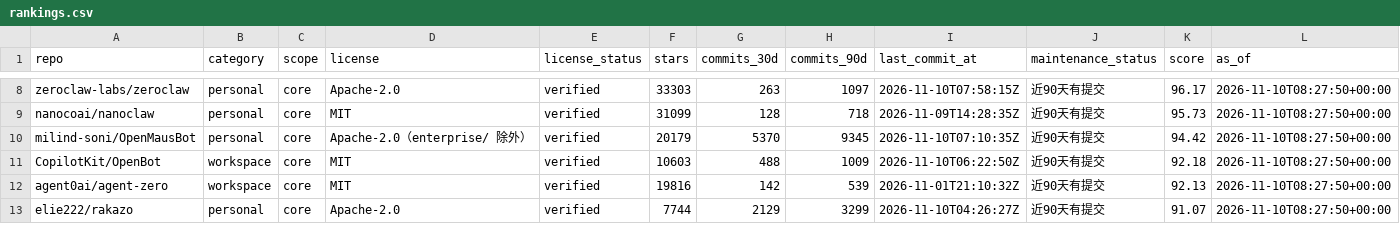
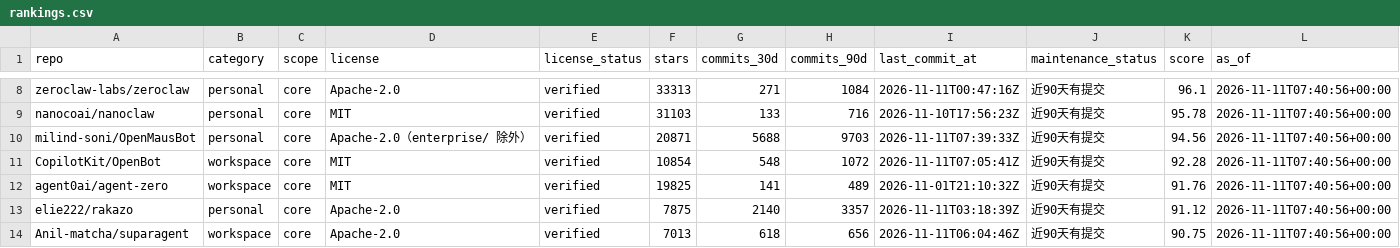
Before and after one commit to ZanePoe/awesome_bot, a CSV file: data/rankings.csv, drawn as a sheet; only a part is shown, gaps mark what is left out; the diff covers the shown part only; the diff names each change by its address in the sheet, - before the commit and + after, or states it on an @@ line.

Commit message:
feat: add Suparagent to the catalogue

```diff
--- a/data/rankings.csv
+++ b/data/rankings.csv
-F8 (stars): 33303
+F8 (stars): 33313
-G8 (commits_30d): 263
+G8 (commits_30d): 271
-H8 (commits_90d): 1097
+H8 (commits_90d): 1084
-I8 (last_commit_at): 2026-11-10T07:58:15Z
+I8 (last_commit_at): 2026-11-11T00:47:16Z
-K8 (score): 96.17
+K8 (score): 96.1
-L8:L13 (as_of): 2026-11-10T08:27:50+00:00
+L8:L13 (as_of): 2026-11-11T07:40:56+00:00
-F9 (stars): 31099
+F9 (stars): 31103
-G9 (commits_30d): 128
+G9 (commits_30d): 133
-H9 (commits_90d): 718
+H9 (commits_90d): 716
-I9 (last_commit_at): 2026-11-09T14:28:35Z
+I9 (last_commit_at): 2026-11-10T17:56:23Z
-K9 (score): 95.73
+K9 (score): 95.78
-F10 (stars): 20179
+F10 (stars): 20871
-G10 (commits_30d): 5370
+G10 (commits_30d): 5688
-H10 (commits_90d): 9345
+H10 (commits_90d): 9703
-I10 (last_commit_at): 2026-11-10T07:10:35Z
+I10 (last_commit_at): 2026-11-11T07:39:33Z
-K10 (score): 94.42
+K10 (score): 94.56
-F11 (stars): 10603
+F11 (stars): 10854
-G11 (commits_30d): 488
+G11 (commits_30d): 548
-H11 (commits_90d): 1009
+H11 (commits_90d): 1072
-I11 (last_commit_at): 2026-11-10T06:22:50Z
+I11 (last_commit_at): 2026-11-11T07:05:41Z
-K11 (score): 92.18
+K11 (score): 92.28
-F12 (stars): 19816
+F12 (stars): 19825
-G12 (commits_30d): 142
+G12 (commits_30d): 141
-H12 (commits_90d): 539
+H12 (commits_90d): 489
-K12 (score): 92.13
+K12 (score): 91.76
-F13 (stars): 7744
+F13 (stars): 7875
-G13 (commits_30d): 2129
+G13 (commits_30d): 2140
-H13 (commits_90d): 3299
+H13 (commits_90d): 3357
-I13 (last_commit_at): 2026-11-10T04:26:27Z
+I13 (last_commit_at): 2026-11-11T03:18:39Z
-K13 (score): 91.07
+K13 (score): 91.12
+row 14: Anil-matcha/suparagent | workspace | core | Apache-2.0 | verified | 7013 | 618 | 656 | 2026-11-11T06:04:46Z | 近90天有提交 | 90.75 | 2026-11-11T07:40:56+00:00
```
Also changed, not shown: 1 added row, 1 removed row and 122 edited cells elsewhere in this file, 7 other files.
